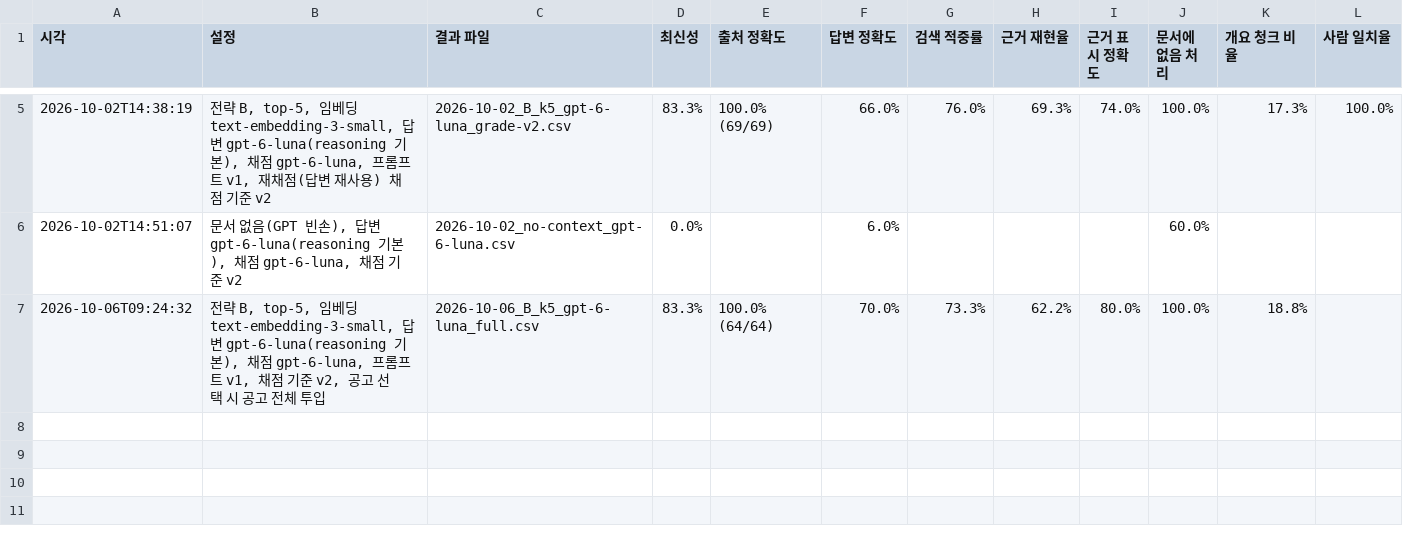
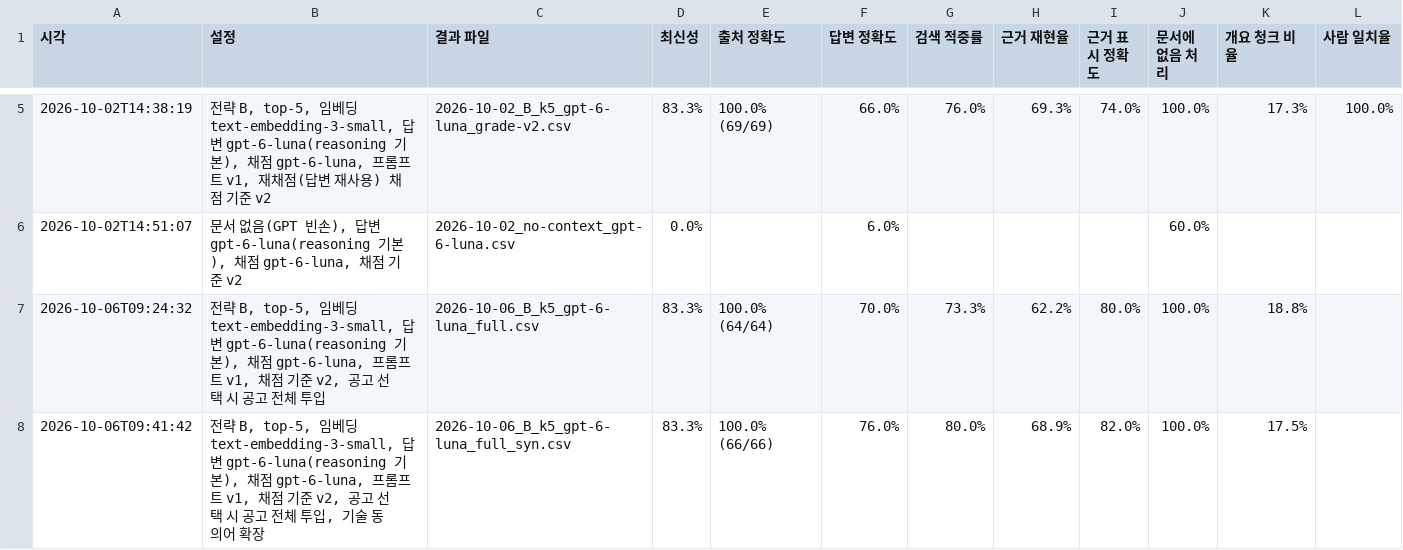
Before and after one commit to soyim04/jobposting-rag-chatbot, a CSV file: eval/results/summary.csv, drawn as a sheet; only a part is shown, gaps mark what is left out; the diff names each change by its address in the sheet, - before the commit and + after, or states it on an @@ line.

```diff
--- a/eval/results/summary.csv
+++ b/eval/results/summary.csv
+row 8: 2026-10-06T09:41:42 | 전략 B, top-5, 임베딩 text-embedding-3-small, 답변 gpt-6-luna(reasoning 기본), 채점 gpt-6-luna, 프롬프트 v1, 채점 기준 v2, 공고 선택 시 공고 전체 투입, 기술 동의어 확장 | 2026-10-06_B_k5_gpt-6-luna_full_syn.csv | 83.3% | 100.0% (66/66) | 76.0% | 80.0% | 68.9% | 82.0% | 100.0% | 17.5%
```
Also changed, not shown: eval/usage_log.csv, 4 other files.
